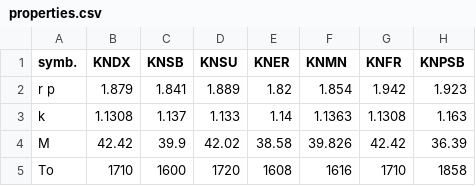
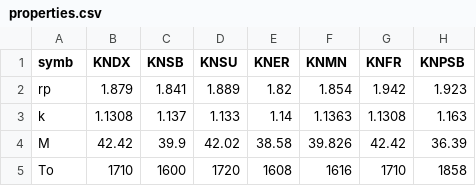
Before and after one commit to MiguelDaehn/BurnRate, a CSV file: data/properties.csv, drawn as a sheet.

```diff
--- a/data/properties.csv
+++ b/data/properties.csv
@@ -1,3 +1,3 @@
-symb.,KNDX,KNSB,KNSU,KNER,KNMN,KNFR,KNPSB
-r p,1.879,1.841,1.889,1.82,1.854,1.942,1.923
+symb,KNDX,KNSB,KNSU,KNER,KNMN,KNFR,KNPSB
+rp,1.879,1.841,1.889,1.82,1.854,1.942,1.923
 k,1.1308,1.137,1.133,1.14,1.1363,1.1308,1.163
```
Also changed, not shown: data/BR_dict_knsb.csv, 1 other file.
